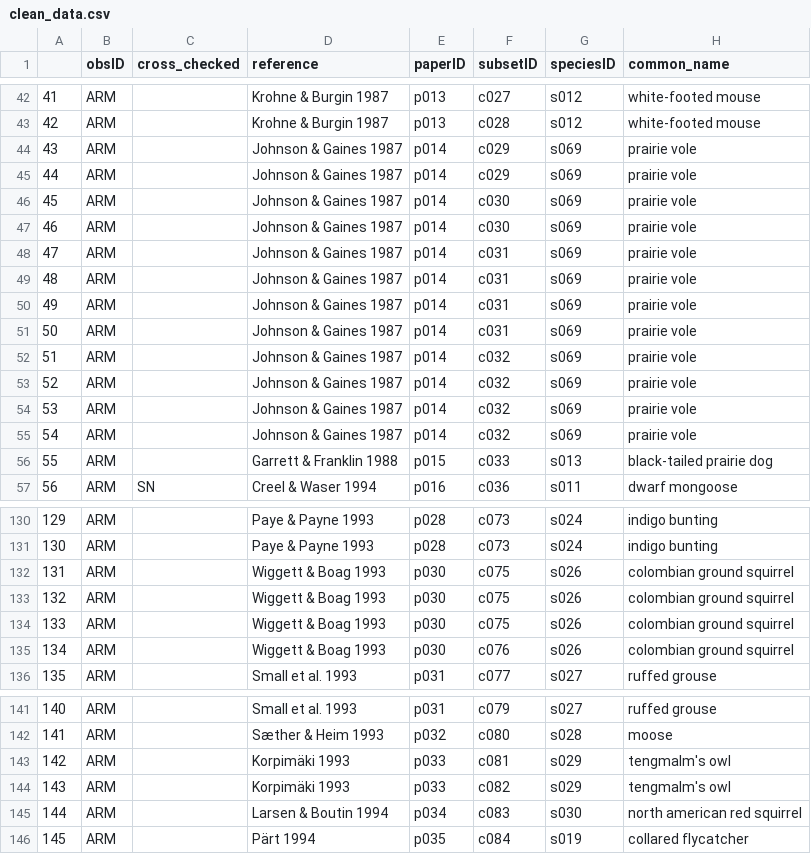
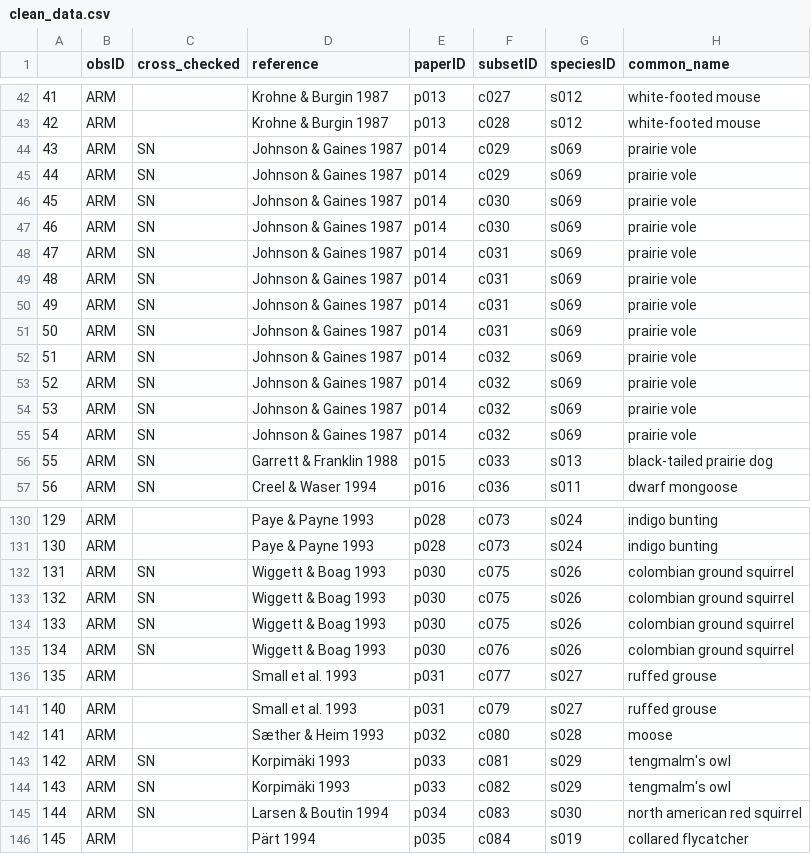
Before and after one commit to martinig/Fitness-and-dispersal-MA, a CSV file: data/clean_data.csv, drawn as a sheet; only a part is shown, gaps mark what is left out; the diff covers the shown part only; the diff names each change by its address in the sheet, - before the commit and + after, or states it on an @@ line.

```diff
--- a/data/clean_data.csv
+++ b/data/clean_data.csv
-C44:C56 (cross_checked): (empty)
+C44:C56 (cross_checked): SN
-C132:C135 (cross_checked): (empty)
+C132:C135 (cross_checked): SN
-C143:C145 (cross_checked): (empty)
+C143:C145 (cross_checked): SN
```
Also changed, not shown: 50 edited cells elsewhere in this file, 9 other files.
